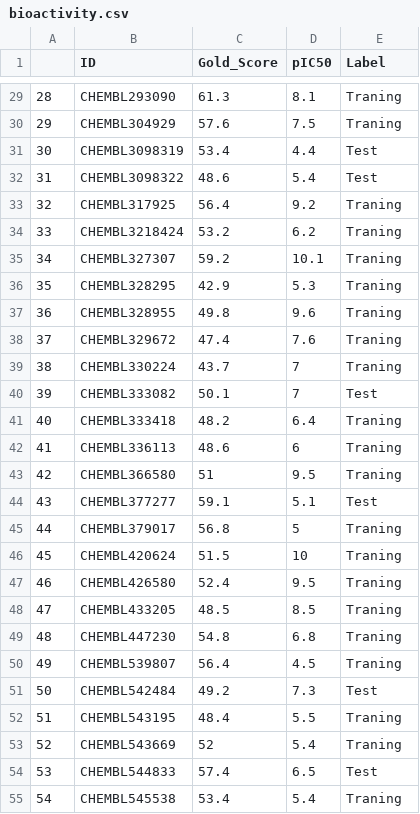
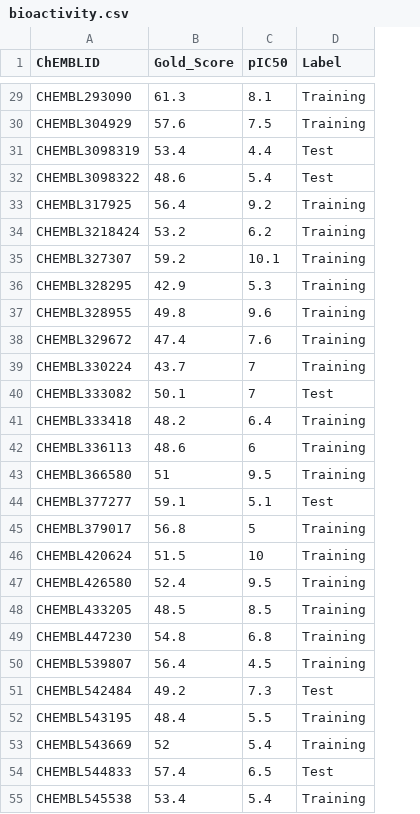
Before and after one commit to sawsimeon/MLSF_DQN, a CSV file: script/data/bioactivity.csv, drawn as a sheet; only a part is shown, gaps mark what is left out; removed rows and columns are numbered as before the commit, all else as after; the diff covers the shown part only; the diff names each change by its address in the sheet, - before the commit and + after, or states it on an @@ line.

```diff
--- a/script/data/bioactivity.csv
+++ b/script/data/bioactivity.csv
-column A, rows 29-55: 28 | 29 | 30 | 31 | 32 | 33 | 34 | 35 | 36 | 37 | 38 | 39 | 40 | 41 | 42 | 43 | 44 | 45 | 46 | 47 | 48 | 49 | 50 | 51 | 52 | 53 | 54
-A1: ID
+A1: ChEMBLID
-D29:D30 (Label): Traning
+D29:D30 (Label): Training
-D33:D39 (Label): Traning
+D33:D39 (Label): Training
-D41:D43 (Label): Traning
+D41:D43 (Label): Training
-D45:D50 (Label): Traning
+D45:D50 (Label): Training
-D52:D53 (Label): Traning
+D52:D53 (Label): Training
-D55 (Label): Traning
+D55 (Label): Training
```
Also changed, not shown: 38 edited cells elsewhere in this file, 3 other files.
